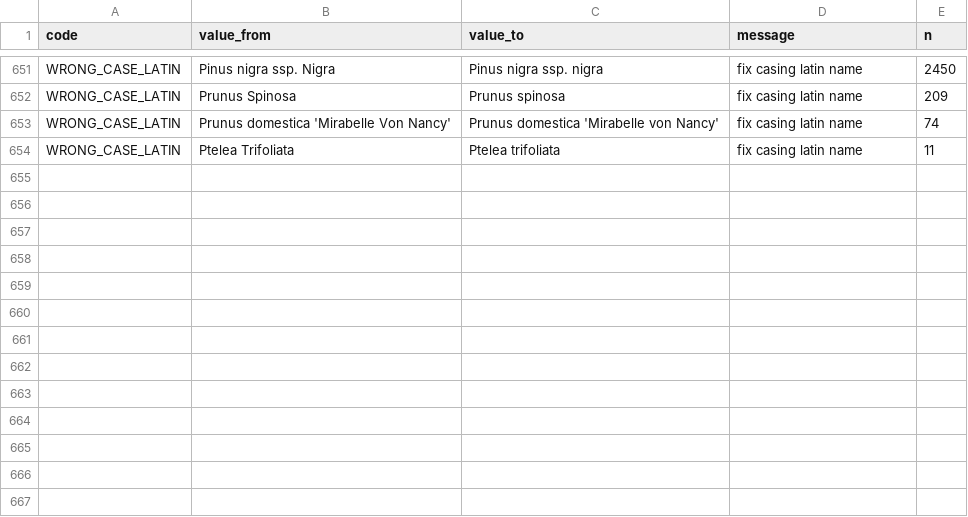
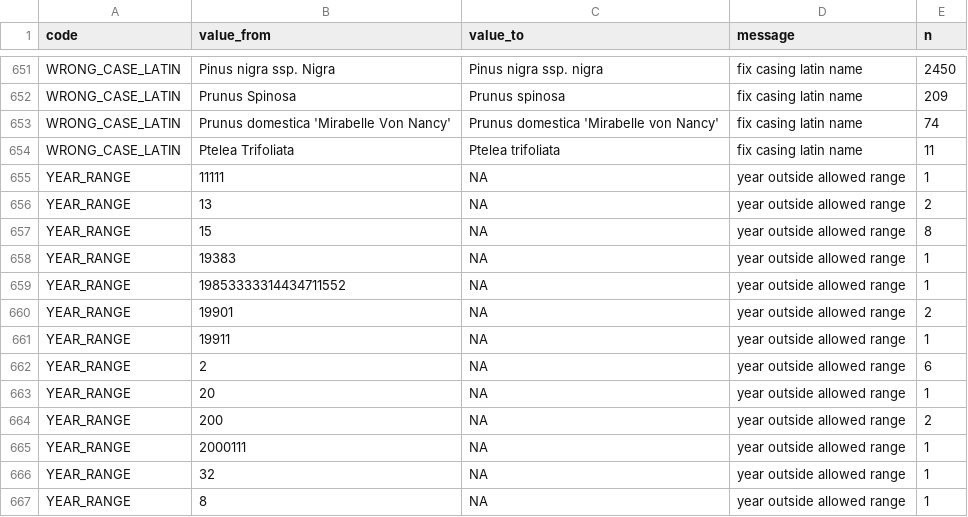
Before and after one commit to ktbaek/Berlin-tree-data, a CSV file: output/changelog/changelog_unique.csv, drawn as a sheet; only a part is shown, gaps mark what is left out; the diff names each change by its address in the sheet, - before the commit and + after, or states it on an @@ line.

```diff
--- a/output/changelog/changelog_unique.csv
+++ b/output/changelog/changelog_unique.csv
+row 655: YEAR_RANGE | 11111 | NA | year outside allowed range | 1
+row 656: YEAR_RANGE | 13 | NA | year outside allowed range | 2
+row 657: YEAR_RANGE | 15 | NA | year outside allowed range | 8
+row 658: YEAR_RANGE | 19383 | NA | year outside allowed range | 1
+row 659: YEAR_RANGE | 19853333314434711552 | NA | year outside allowed range | 1
+row 660: YEAR_RANGE | 19901 | NA | year outside allowed range | 2
+row 661: YEAR_RANGE | 19911 | NA | year outside allowed range | 1
+row 662: YEAR_RANGE | 2 | NA | year outside allowed range | 6
+row 663: YEAR_RANGE | 20 | NA | year outside allowed range | 1
+row 664: YEAR_RANGE | 200 | NA | year outside allowed range | 2
+row 665: YEAR_RANGE | 2000111 | NA | year outside allowed range | 1
+row 666: YEAR_RANGE | 32 | NA | year outside allowed range | 1
+row 667: YEAR_RANGE | 8 | NA | year outside allowed range | 1
```
Also changed, not shown: output/changelog/changelog_summary.csv, rules/latin_regex.csv, 33 other files.
